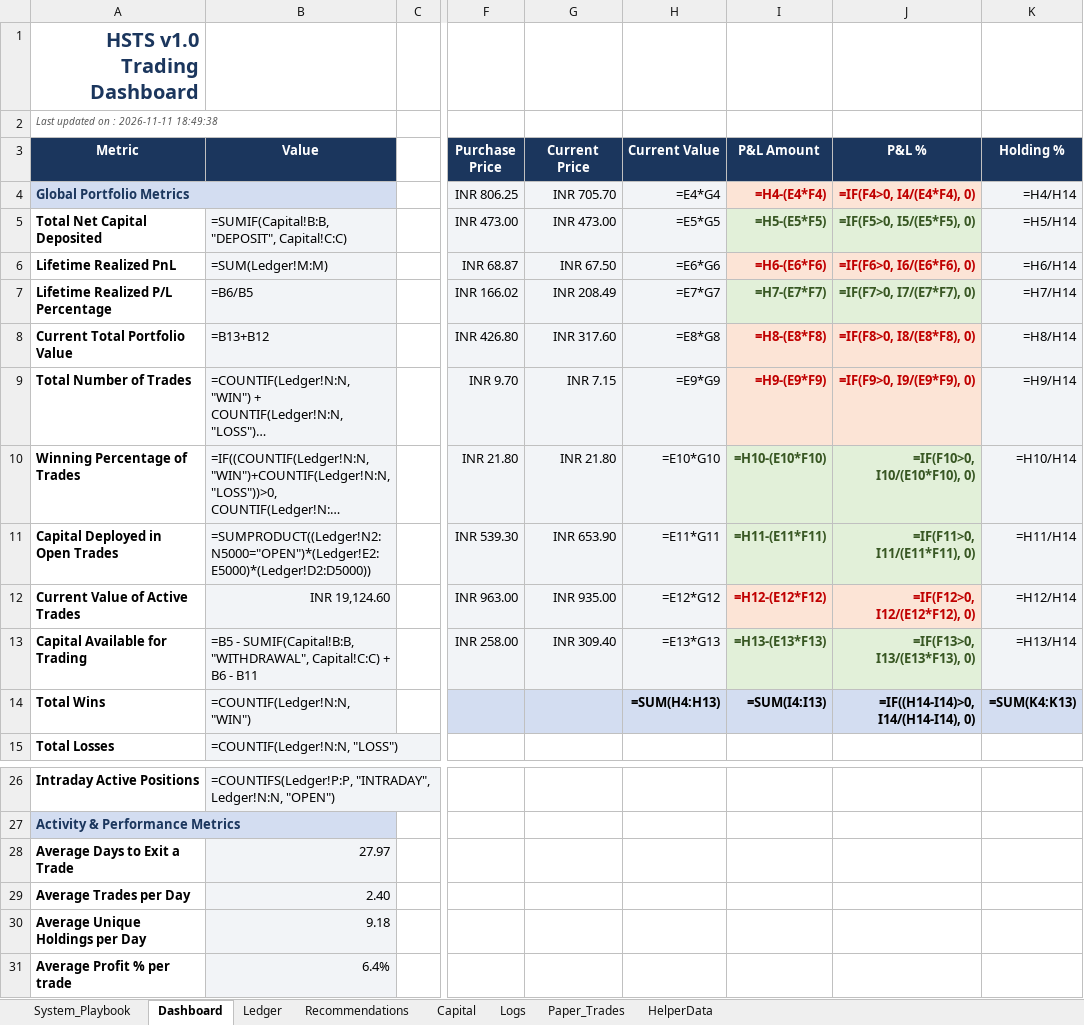
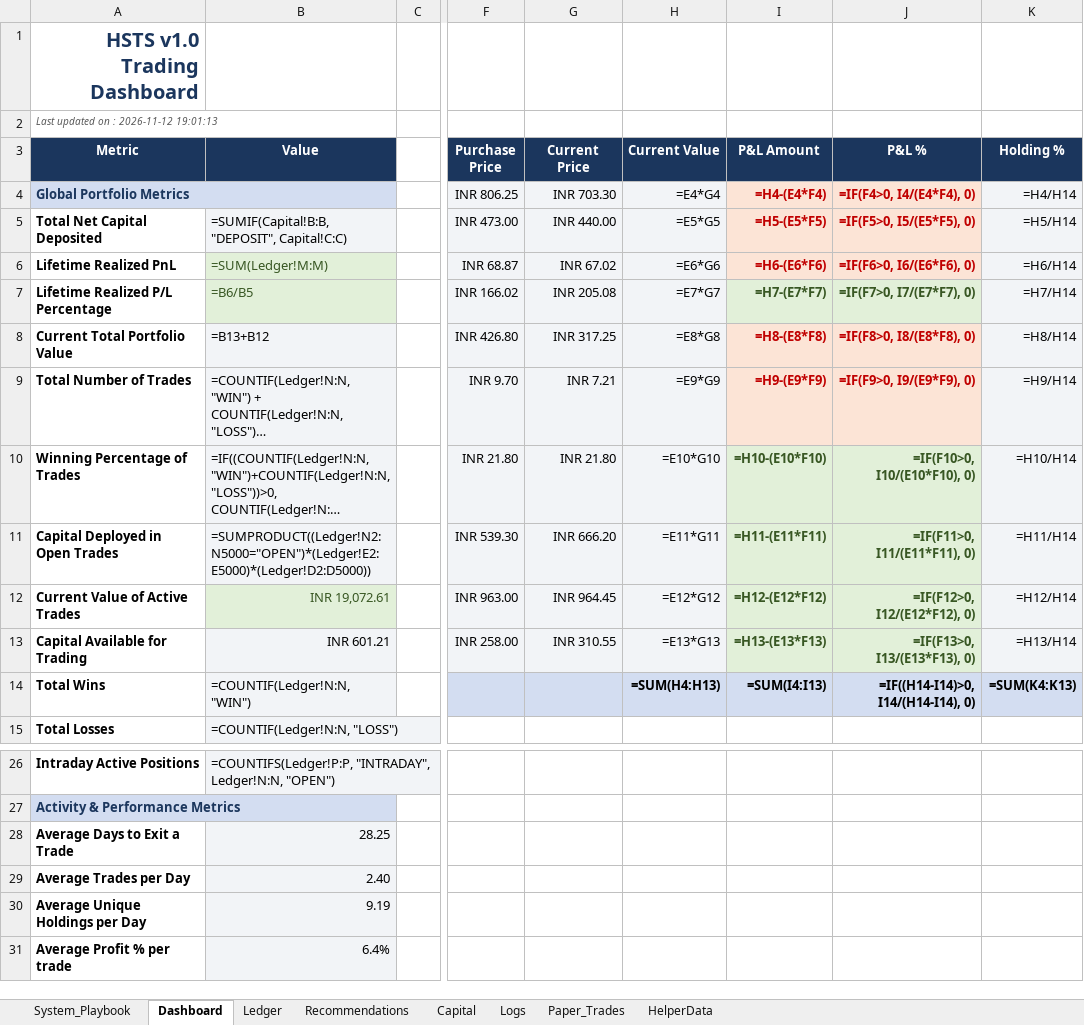
Before and after one commit to SyedTousifMasood/HalaalTrading, an Excel workbook: Trading_Journal.xlsx, sheet Dashboard, drawn as a sheet; only a part is shown, gaps mark what is left out; long unchanged cells end in …; values as stored, in another font and other column widths than the file's, no borders; formulas without a stored value are shown as written; charts and pictures not drawn; the diff names each change by its address in the sheet, - before the commit and + after, or states it on an @@ line.

```diff
--- a/Trading_Journal.xlsx (sheet Dashboard)
+++ b/Trading_Journal.xlsx (sheet Dashboard)
-A2 (Metric): Last updated on : 2026-11-11 18:49:38
+A2 (Metric): Last updated on : 2026-11-12 19:01:13
-G4 (Current Price): INR 705.70
+G4 (Current Price): INR 703.30
-G5 (Current Price): INR 473.00
+G5 (Current Price): INR 440.00
@@ I5:J5 fill: #E2F0D9 → #FCE4D6, text colour: #385723 → #C00000 @@
@@ B6:B7 fill: #F2F4F7 → #E2F0D9, text colour: black → #385723 @@
-G6 (Current Price): INR 67.50
+G6 (Current Price): INR 67.02
-G7 (Current Price): INR 208.49
+G7 (Current Price): INR 205.08
-G8 (Current Price): INR 317.60
+G8 (Current Price): INR 317.25
-G9 (Current Price): INR 7.15
+G9 (Current Price): INR 7.21
-G11 (Current Price): INR 653.90
+G11 (Current Price): INR 666.20
-B12 (Value): INR 19,124.60
+B12 (Value): INR 19,072.61
@@ B12 fill: #F2F4F7 → #E2F0D9, text colour: black → #385723 @@
-G12 (Current Price): INR 935.00
+G12 (Current Price): INR 964.45
@@ I12:J12 fill: #FCE4D6 → #E2F0D9, text colour: #C00000 → #385723 @@
-B13 (Value): =B5 - SUMIF(Capital!B:B, "WITHDRAWAL", Capital!C:C) + B6 - B11
+B13 (Value): INR 601.21
-G13 (Current Price): INR 309.40
+G13 (Current Price): INR 310.55
-B28 (Value): 27.97
+B28 (Value): 28.25
-B30 (Value): 9.18
+B30 (Value): 9.19
```
Also changed, not shown: charts or pictures.
